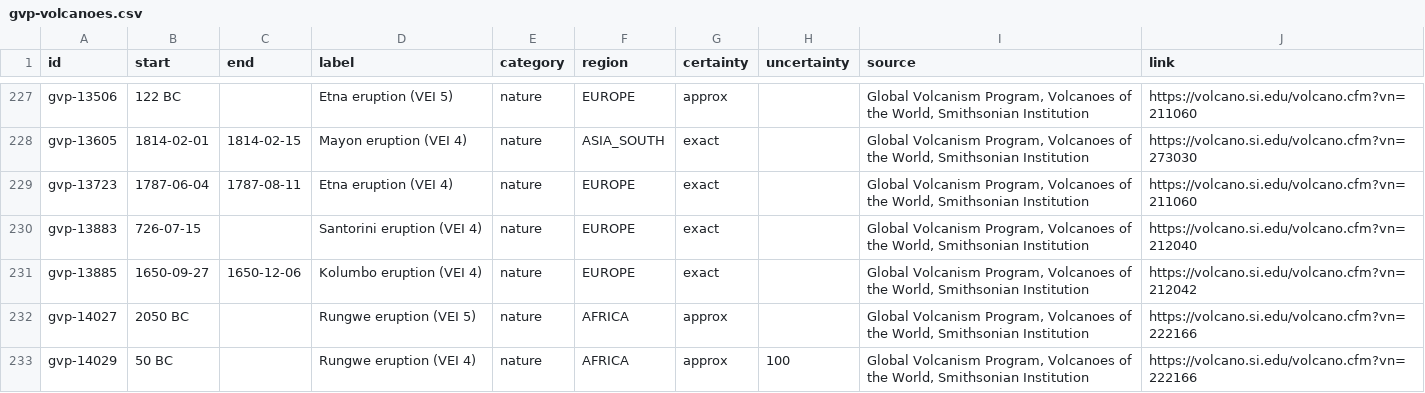
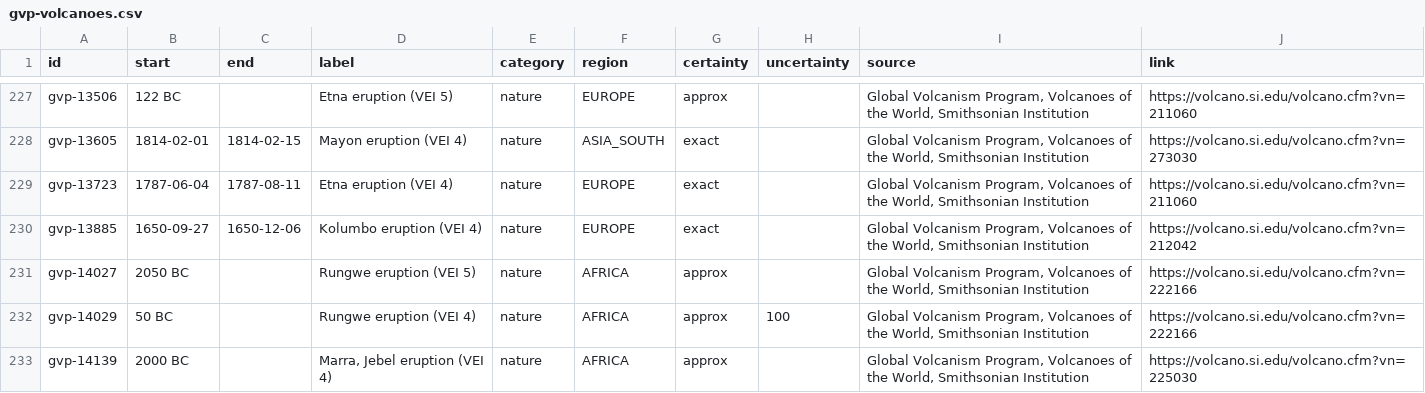
Before and after one commit to thomasbergernz/money-makes-the-world-go-round, a CSV file: public/data/gvp-volcanoes.csv, drawn as a sheet; only a part is shown, gaps mark what is left out; the shorter side is filled out with more unchanged rows.

```diff
--- a/public/data/gvp-volcanoes.csv
+++ b/public/data/gvp-volcanoes.csv
@@ -229,3 +229,2 @@ gvp-13605,1814-02-01,1814-02-15,Mayon eruption (VEI 4),nature,ASIA_SOUTH,exact,,
 gvp-13723,1787-06-04,1787-08-11,Etna eruption (VEI 4),nature,EUROPE,exact,,"Global Volcanism Program, Volcanoes of the World, Smithsonian Institution",https://volcano.si.edu/volcano.cfm?vn=211060
-gvp-13883,726-07-15,,Santorini eruption (VEI 4),nature,EUROPE,exact,,"Global Volcanism Program, Volcanoes of the World, Smithsonian Institution",https://volcano.si.edu/volcano.cfm?vn=212040
 gvp-13885,1650-09-27,1650-12-06,Kolumbo eruption (VEI 4),nature,EUROPE,exact,,"Global Volcanism Program, Volcanoes of the World, Smithsonian Institution",https://volcano.si.edu/volcano.cfm?vn=212042
```
Also changed, not shown: public/data/economy.csv, public/data/nature.csv, 5 other files.
